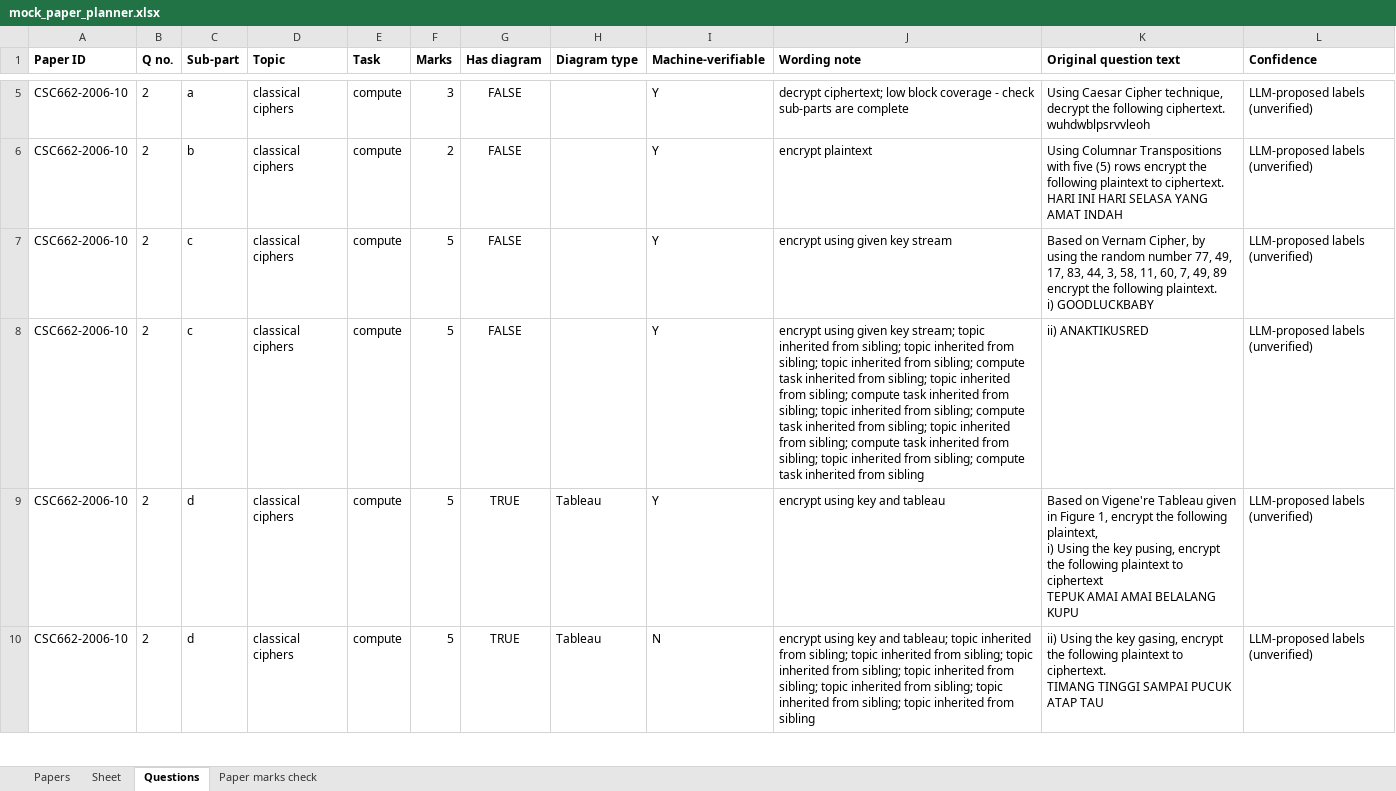
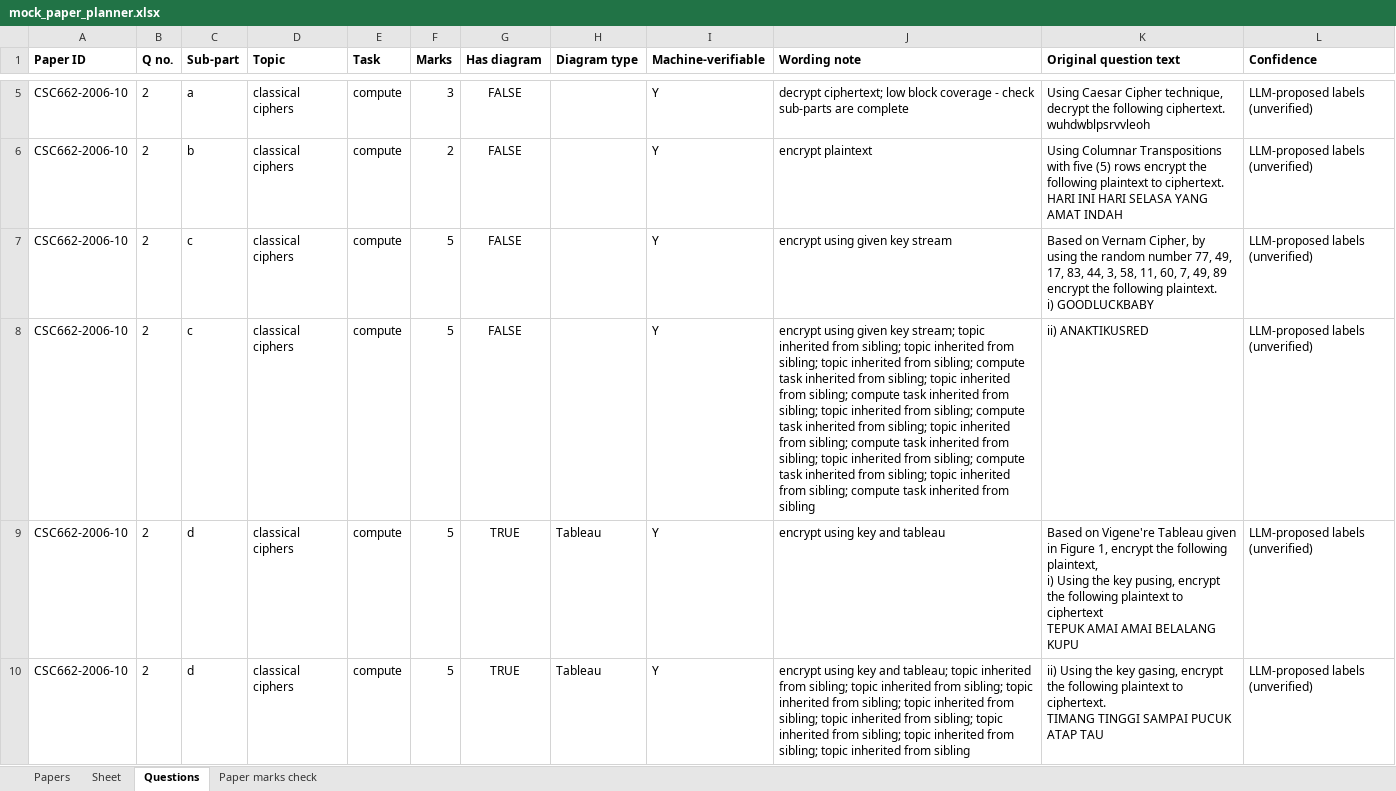
Before and after one commit to jerkfish/paper-generator, an Excel workbook: data/tracking/mock_paper_planner.xlsx, sheet Questions, drawn as a sheet; only a part is shown, gaps mark what is left out; values as stored, in another font and other column widths than the file's, no borders; the diff covers the shown part only; the diff names each change by its address in the sheet, - before the commit and + after, or states it on an @@ line.

```diff
--- a/data/tracking/mock_paper_planner.xlsx (sheet Questions)
+++ b/data/tracking/mock_paper_planner.xlsx (sheet Questions)
-J8 (Wording note): …inherited from sibling
+J8 (Wording note): …inherited from sibling; topic inherited from sibling; compute task inherited from sibling
-I10 (Machine-verifiable): N
+I10 (Machine-verifiable): Y
-J10 (Wording note): …inherited from sibling
+J10 (Wording note): …inherited from sibling; topic inherited from sibling
```
Also changed, not shown: 151 edited cells elsewhere in this sheet, 8 other files.
